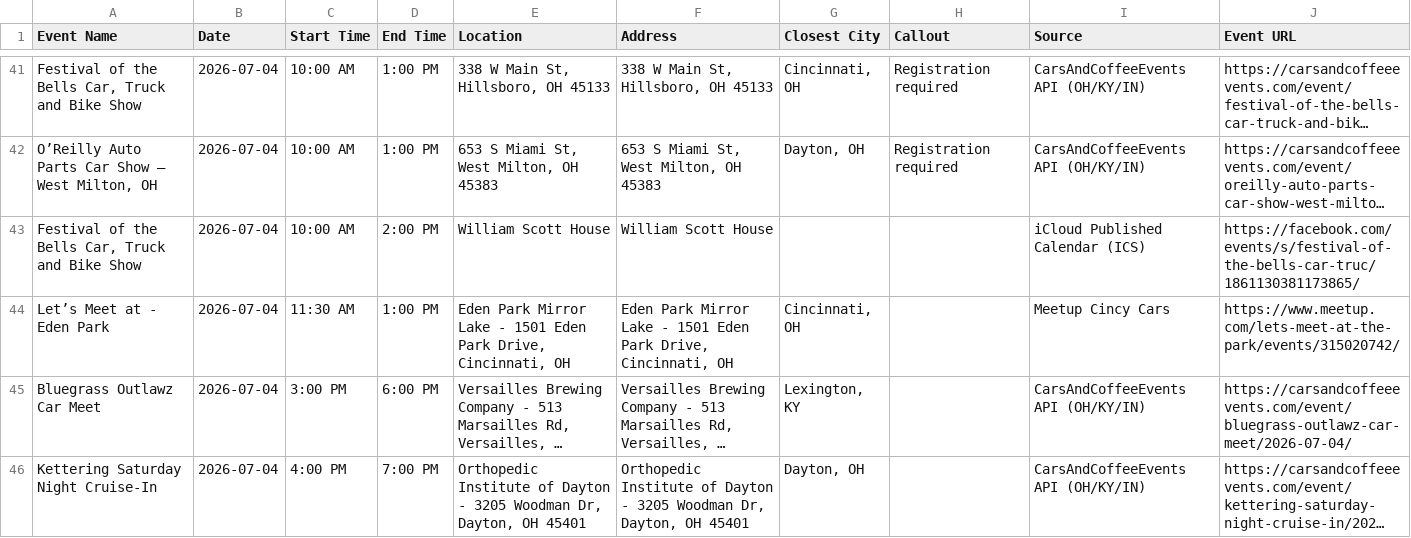
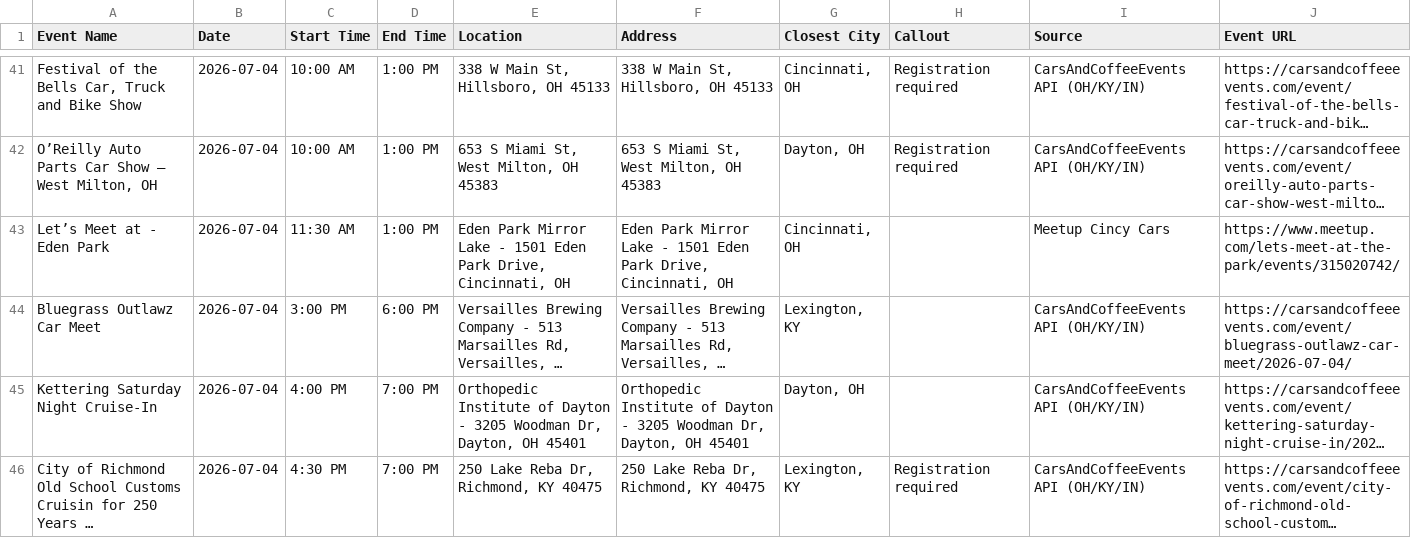
Before and after one commit to themessings/cincy-car-events, a CSV file: data/events.csv, drawn as a sheet; only a part is shown, gaps mark what is left out; the shorter side is filled out with more unchanged rows; long unchanged cells end in …; the diff covers the shown part only; the diff names each change by its address in the sheet, - before the commit and + after, or states it on an @@ line.

Commit message:
Update Cincinnati-area car events

```diff
--- a/data/events.csv
+++ b/data/events.csv
-row 43: Festival of the Bells Car, Truck and Bike Show | 2026-07-04 | 10:00 AM | 2:00 PM | William Scott House | William Scott House |  |  | iCloud Published Calendar (ICS) | https://facebook.com/events/s/festival-of-the-bells-car-truc/1861130381173865/
```
Also changed, not shown: 2 removed rows and 5 edited cells elsewhere in this file, 4 other files.
